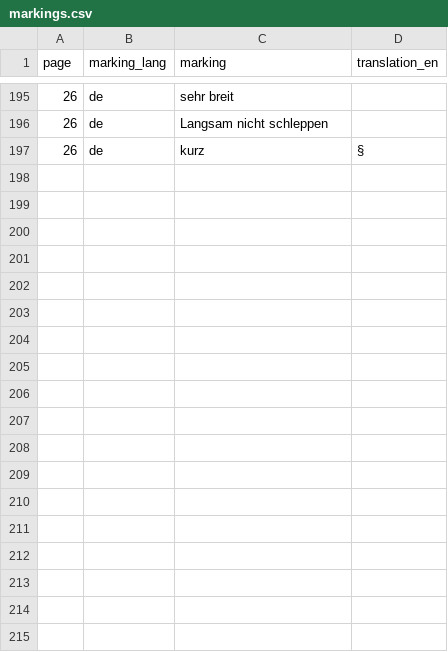
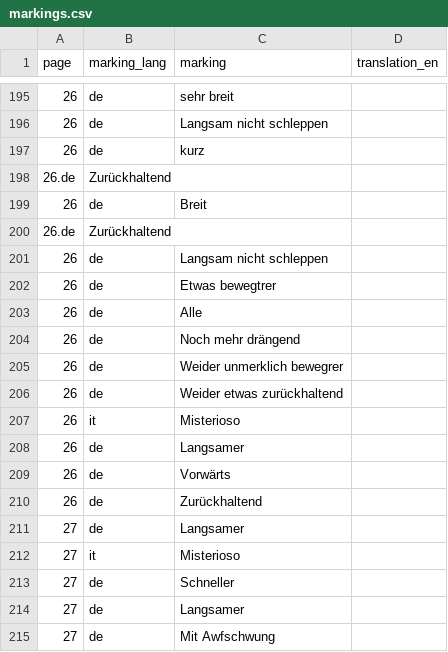
Before and after one commit to pauldougan/mahler2, a CSV file: markings.csv, drawn as a sheet; only a part is shown, gaps mark what is left out; the diff covers the shown part only.

Commit message:
Update markings.csv

```diff
--- a/markings.csv
+++ b/markings.csv
@@ -196,2 +196,20 @@
 26,de,Langsam nicht schleppen,
-26,de,kurz,§
+26,de,kurz,
+26.de,Zurückhaltend,
+26,de,Breit,
+26.de,Zurückhaltend,
+26,de,Langsam nicht schleppen,
+26,de,Etwas bewegtrer,
+26,de,Alle,
+26,de,Noch mehr drängend,
+26,de,Weider unmerklich bewegrer,
+26,de,Weider etwas zurückhaltend,
+26,it,Misterioso,
+26,de,Langsamer,
+26,de,Vorwärts,
+26,de,Zurückhaltend,
+27,de,Langsamer,
+27,it,Misterioso,
+27,de,Schneller,
+27,de,Langsamer,
+27,de,Mit Awfschwung,
```
Also changed, not shown: 11 added rows elsewhere in this file.
